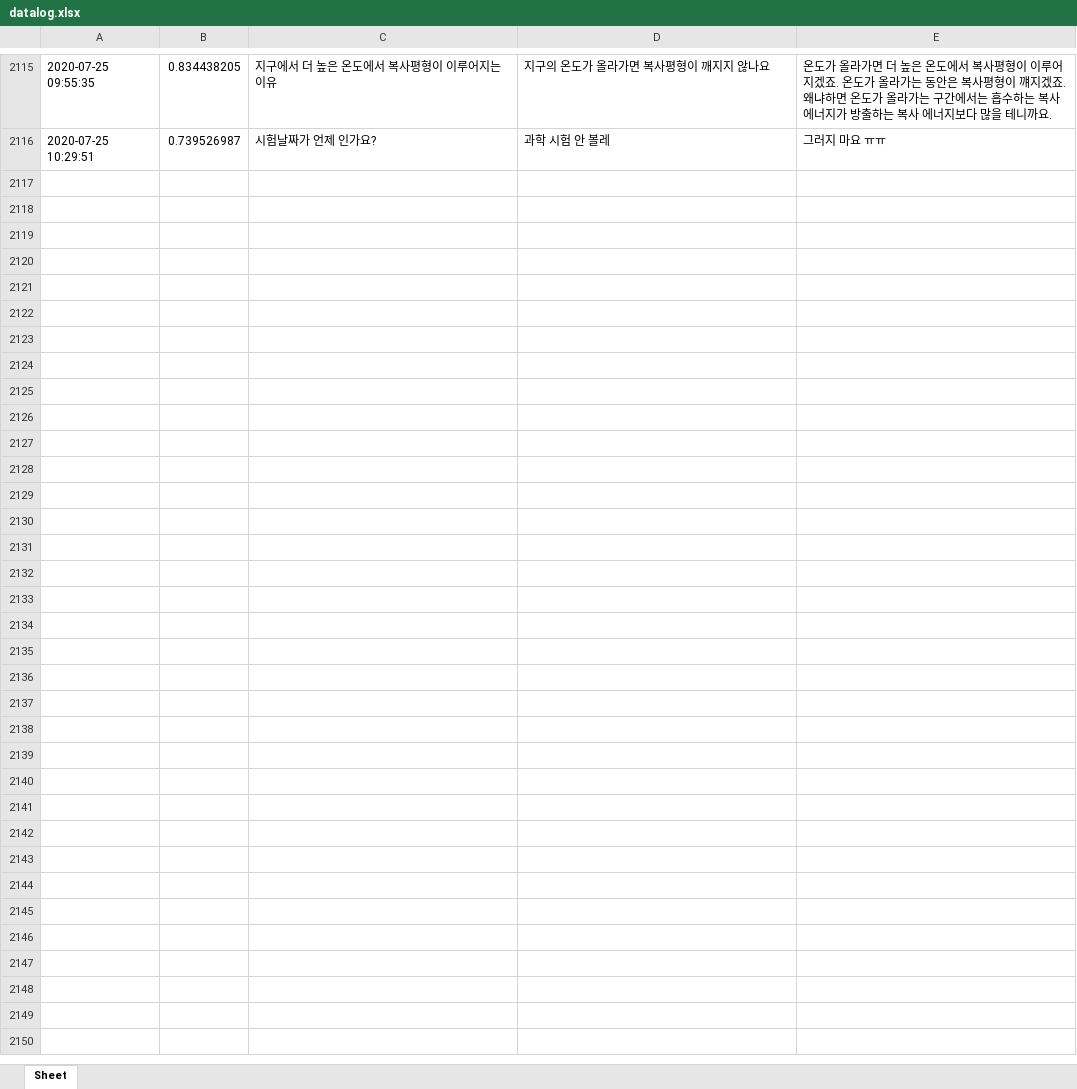
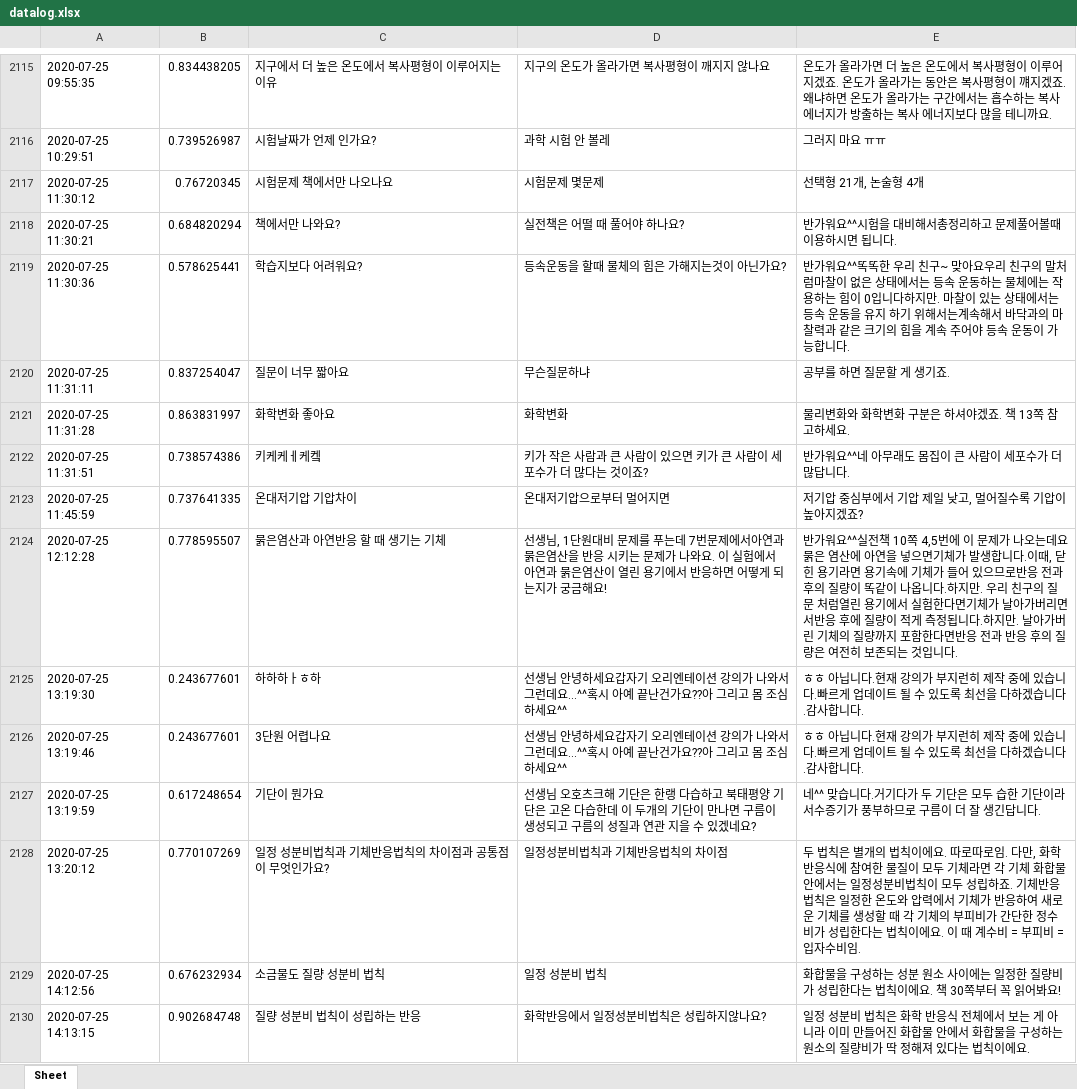
Before and after one commit to kungmo/faq_chatbot_science_3rd, an Excel workbook: data/datalog.xlsx, sheet Sheet, drawn as a sheet; only a part is shown, gaps mark what is left out; values as stored, in another font and other column widths than the file's, no borders; the diff covers the shown part only; the diff names each change by its address in the sheet, - before the commit and + after, or states it on an @@ line.

Commit message:
챗봇 업데이트 6

```diff
--- a/data/datalog.xlsx (sheet Sheet)
+++ b/data/datalog.xlsx (sheet Sheet)
+row 2117: 2020-07-25 11:30:12 | 0.76720345 | 시험문제 책에서만 나오나요 | 시험문제 몇문제 | 선택형 21개, 논술형 4개
+row 2118: 2020-07-25 11:30:21 | 0.684820294 | 책에서만 나와요? | 실전책은 어떨 때 풀어야 하나요? | 반가워요^^시험을 대비해서총정리하고 문제풀어볼때 이용하시면 됩니다.
+row 2119: 2020-07-25 11:30:36 | 0.578625441 | 학습지보다 어려워요? | 등속운동을 할때 물체의 힘은 가해지는것이 아닌가요? | 반가워요^^똑똑한 우리 친구~ 맞아요우리 친구의 말처럼마찰이 없은 상태에서는 등속 운동하는 물체에는 작용하는 힘이 0입니다하지만. 마찰이 있는 상태에서는등속 운동을 유지 하기 위해서는계속해서 바닥과의 마찰력과 같은 크기의 힘을 계속 주어야 등속 운동이 가능합니다.
+row 2120: 2020-07-25 11:31:11 | 0.837254047 | 질문이 너무 짧아요 | 무슨질문하냐 | 공부를 하면 질문할 게 생기죠.
+row 2121: 2020-07-25 11:31:28 | 0.863831997 | 화학변화 좋아요 | 화학변화 | 물리변화와 화학변화 구분은 하셔야겠죠. 책 13쪽 참고하세요.
+row 2122: 2020-07-25 11:31:51 | 0.738574386 | 키케케ㅔ케켘 | 키가 작은 사람과 큰 사람이 있으면 키가 큰 사람이 세포수가 더 많다는 것이죠? | 반가워요^^네 아무래도 몸집이 큰 사람이 세포수가 더 많답니다.
+row 2123: 2020-07-25 11:45:59 | 0.737641335 | 온대저기압 기압차이 | 온대저기압으로부터 멀어지면 | 저기압 중심부에서 기압 제일 낮고, 멀어질수록 기압이 높아지겠죠?
+row 2124: 2020-07-25 12:12:28 | 0.778595507 | 묽은염산과 아연반응 할 때 생기는 기체 | 선생님, 1단원대비 문제를 푸는데 7번문제에서아연과 묽은염산을 반응 시키는 문제가 나와요. 이 실험에서 아연과 묽은염산이 열린 용기에서 반응하면 어떻게 되는지가 궁금해요! | 반가워요^^실전책 10쪽 4,5번에 이 문제가 나오는데요묽은 염산에 아연을 넣으면기체가 발생합니다.이때, 닫힌 용기라면 용기속에 기체가 들어 있으므로반응 전과 후의 질량이 똑같이 나옵니다.하지만. 우리 친구의 질문 처럼열린 용기에서 실험한다면기체가 날아가버리면서반응 후에 질량이 적게 측정됩니다.하지만. 날아가버린 기체의 질량까지 포함한다면반응 전과 반응 후의 질량은 여전히 보존되는 것입니다.
+row 2125: 2020-07-25 13:19:30 | 0.243677601 | 하하하ㅏㅎ하 | 선생님 안녕하세요갑자기 오리엔테이션 강의가 나와서 그런데요...^^혹시 아예 끝난건가요??아 그리고 몸 조심하세요^^ | ㅎㅎ 아닙니다.현재 강의가 부지런히 제작 중에 있습니다.빠르게 업데이트 될 수 있도록 최선을 다하겠습니다.감사합니다.
+row 2126: 2020-07-25 13:19:46 | 0.243677601 | 3단원 어렵나요 | 선생님 안녕하세요갑자기 오리엔테이션 강의가 나와서 그런데요...^^혹시 아예 끝난건가요??아 그리고 몸 조심하세요^^ | ㅎㅎ 아닙니다.현재 강의가 부지런히 제작 중에 있습니다.빠르게 업데이트 될 수 있도록 최선을 다하겠습니다.감사합니다.
+row 2127: 2020-07-25 13:19:59 | 0.617248654 | 기단이 뭔가요 | 선생님 오호츠크해 기단은 한랭 다습하고 북태평양 기단은 고온 다습한데 이 두개의 기단이 만나면 구름이 생성되고 구름의 성질과 연관 지을 수 있겠네요? | 네^^ 맞습니다.거기다가 두 기단은 모두 습한 기단이라서수증기가 풍부하므로 구름이 더 잘 생긴답니다.
+row 2128: 2020-07-25 13:20:12 | 0.770107269 | 일정 성분비법칙과 기체반응법칙의 차이점과 공통점이 무엇인가요? | 일정성분비법칙과 기체반응법칙의 차이점 | 두 법칙은 별개의 법칙이에요. 따로따로임. 다만, 화학 반응식에 참여한 물질이 모두 기체라면 각 기체 화합물 안에서는 일정성분비법칙이 모두 성립하죠. 기체반응법칙은 일정한 온도와 압력에서 기체가 반응하여 새로운 기체를 생성할 때 각 기체의 부피비가 간단한 정수비가 성립한다는 법칙이에요. 이 때 계수비 = 부피비 = 입자수비임.
+row 2129: 2020-07-25 14:12:56 | 0.676232934 | 소금물도 질량 성분비 법칙 | 일정 성분비 법칙 | 화합물을 구성하는 성분 원소 사이에는 일정한 질량비가 성립한다는 법칙이에요. 책 30쪽부터 꼭 읽어봐요!
+row 2130: 2020-07-25 14:13:15 | 0.902684748 | 질량 성분비 법칙이 성립하는 반응 | 화학반응에서 일정성분비법칙은 성립하지않나요? | 일정 성분비 법칙은 화학 반응식 전체에서 보는 게 아니라 이미 만들어진 화합물 안에서 화합물을 구성하는 원소의 질량비가 딱 정해져 있다는 법칙이에요.
```
Also changed, not shown: 13 added rows elsewhere in this sheet, 2 other files.
